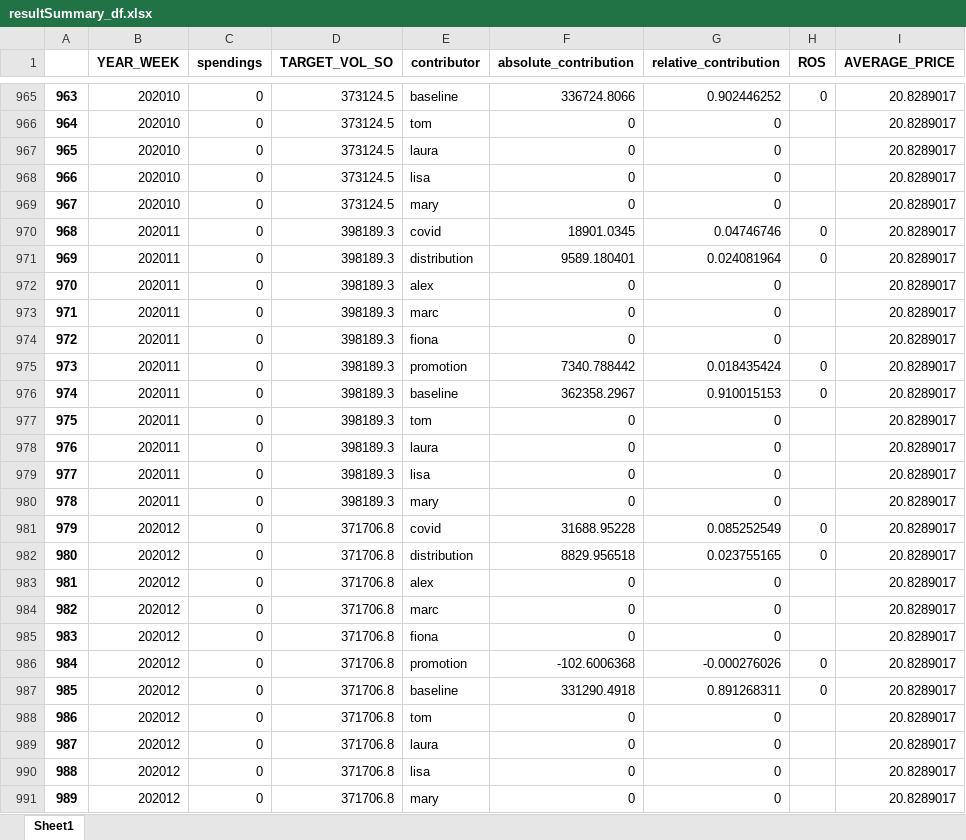
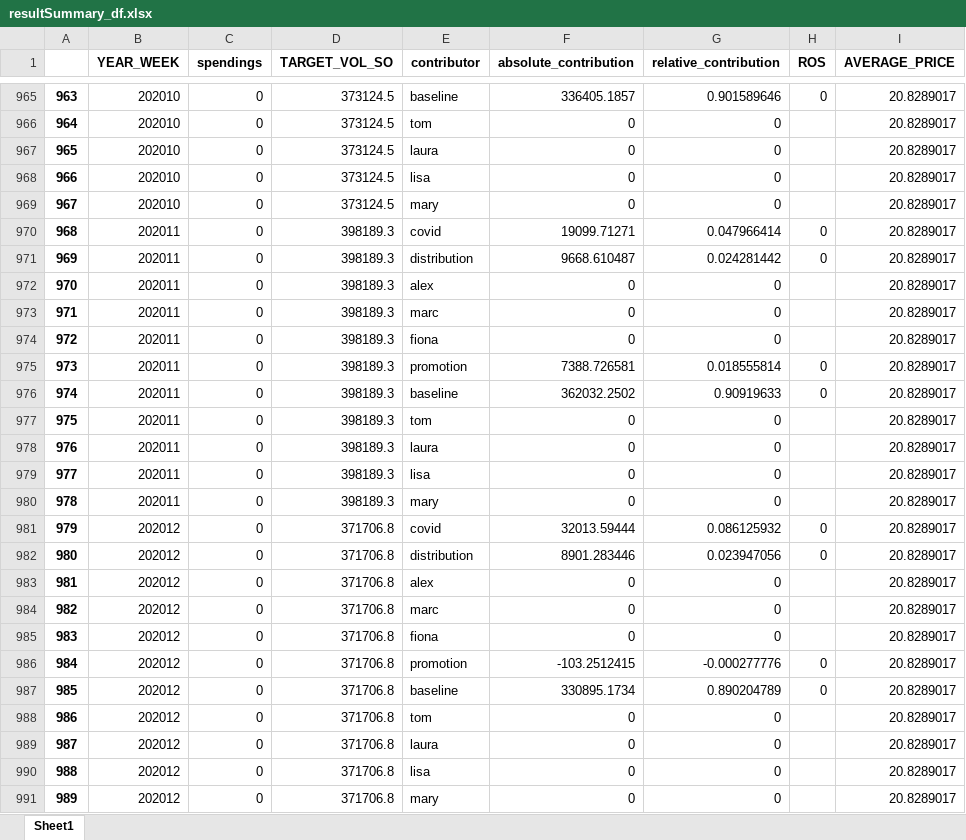
Before and after one commit to alex0267/marketing_mix_model_product, an Excel workbook: OUTPUT_DF/resultSummary_df.xlsx, sheet Sheet1, drawn as a sheet; only a part is shown, gaps mark what is left out; values as stored, in another font and other column widths than the file's, no borders; the diff covers the shown part only; the diff names each change by its address in the sheet, - before the commit and + after, or states it on an @@ line.

```diff
--- a/OUTPUT_DF/resultSummary_df.xlsx (sheet Sheet1)
+++ b/OUTPUT_DF/resultSummary_df.xlsx (sheet Sheet1)
-F965 (absolute_contribution): 336724.8066
+F965 (absolute_contribution): 336405.1857
-G965 (relative_contribution): 0.902446252
+G965 (relative_contribution): 0.901589646
-F970 (absolute_contribution): 18901.0345
+F970 (absolute_contribution): 19099.71271
-G970 (relative_contribution): 0.04746746
+G970 (relative_contribution): 0.047966414
-F971 (absolute_contribution): 9589.180401
+F971 (absolute_contribution): 9668.610487
-G971 (relative_contribution): 0.024081964
+G971 (relative_contribution): 0.024281442
-F975 (absolute_contribution): 7340.788442
+F975 (absolute_contribution): 7388.726581
-G975 (relative_contribution): 0.018435424
+G975 (relative_contribution): 0.018555814
-F976 (absolute_contribution): 362358.2967
+F976 (absolute_contribution): 362032.2502
-G976 (relative_contribution): 0.910015153
+G976 (relative_contribution): 0.90919633
-F981 (absolute_contribution): 31688.95228
+F981 (absolute_contribution): 32013.59444
-G981 (relative_contribution): 0.085252549
+G981 (relative_contribution): 0.086125932
-F982 (absolute_contribution): 8829.956518
+F982 (absolute_contribution): 8901.283446
-G982 (relative_contribution): 0.023755165
+G982 (relative_contribution): 0.023947056
-F986 (absolute_contribution): -102.6006368
+F986 (absolute_contribution): -103.2512415
-G986 (relative_contribution): -0.000276026
+G986 (relative_contribution): -0.000277776
-F987 (absolute_contribution): 331290.4918
+F987 (absolute_contribution): 330895.1734
-G987 (relative_contribution): 0.891268311
+G987 (relative_contribution): 0.890204789
```
Also changed, not shown: 1564 edited cells elsewhere in this sheet, OUTPUT_DF/TP5_upliftSummary.xlsx, OUTPUT_DF/control_df.xlsx, 10 other files.
